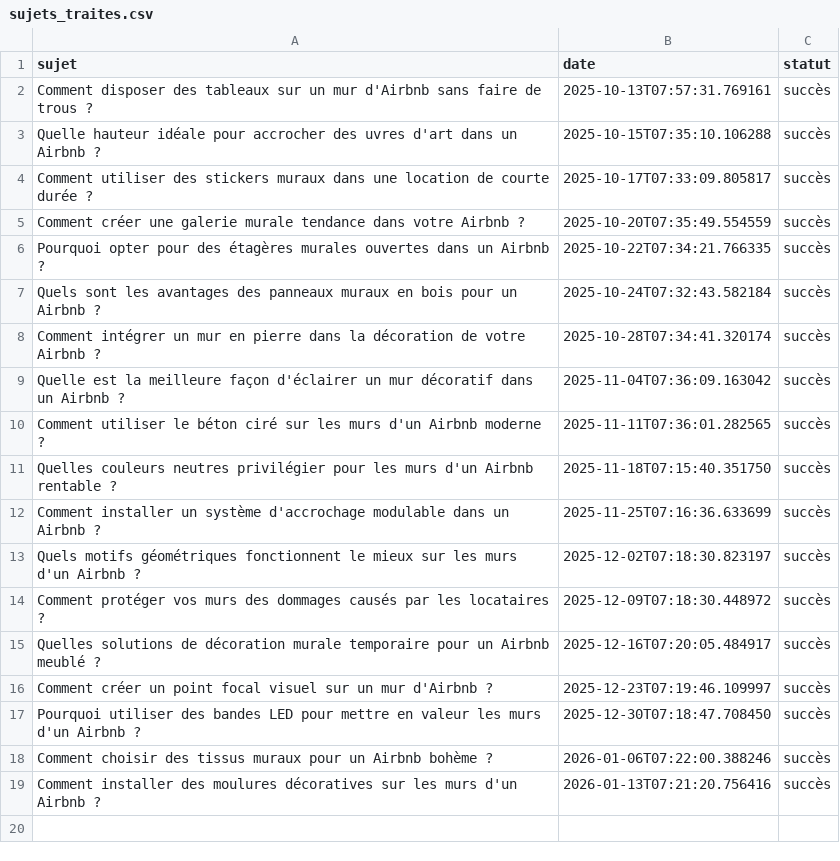
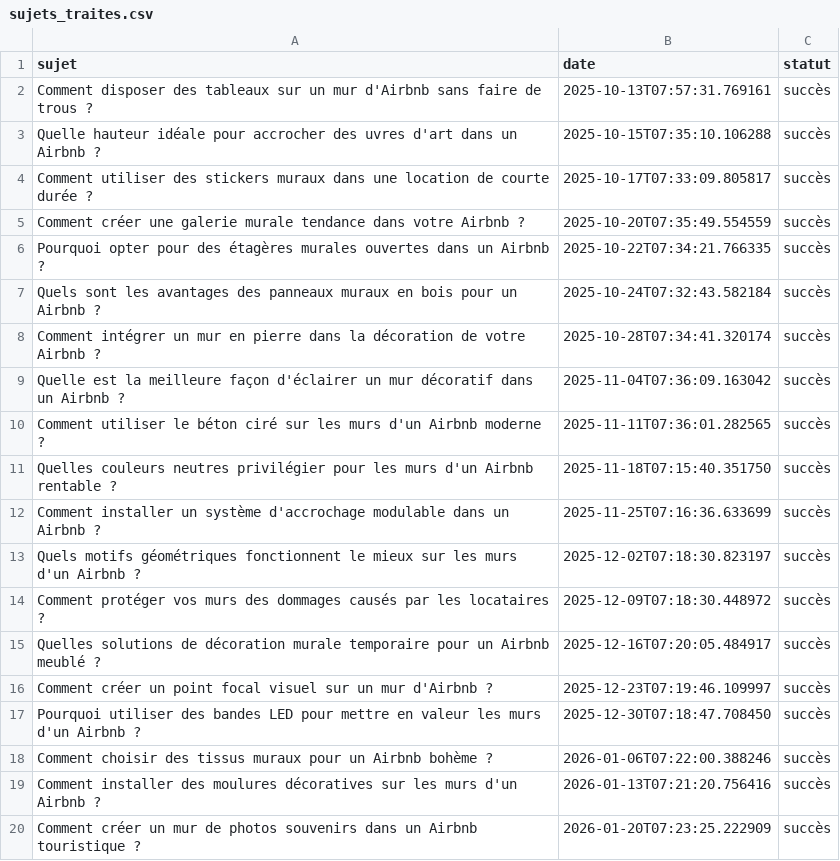
Before and after one commit to Metalosmose21/Airbnb-2, a CSV file: sujets_traites.csv, drawn as a sheet.

```diff
--- a/sujets_traites.csv
+++ b/sujets_traites.csv
@@ -19 +19,2 @@ Comment choisir des tissus muraux pour un Airbnb bohème ?,2026-01-06T07:22:00.3
 Comment installer des moulures décoratives sur les murs d'un Airbnb ?,2026-01-13T07:21:20.756416,succès
+Comment créer un mur de photos souvenirs dans un Airbnb touristique ?,2026-01-20T07:23:25.222909,succès
```
Also changed, not shown: sujets.csv.
